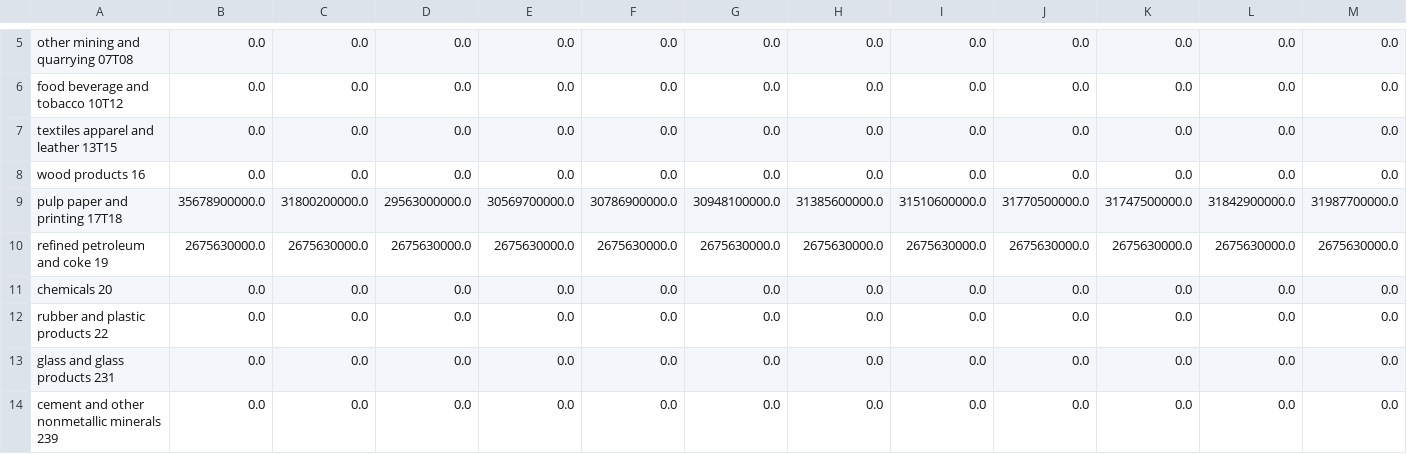
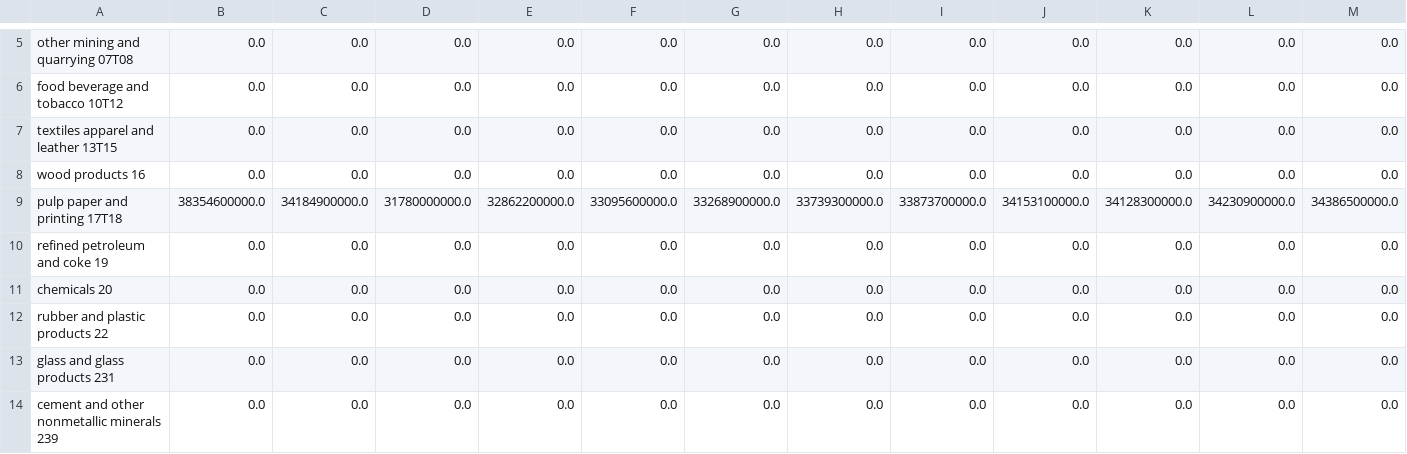
Before and after one commit to EnergyInnovation/eps-vermont, a CSV file: InputData/indst/BIFUbC/BIFUbC-heavy-or-residual-oil.csv, drawn as a sheet; only a part is shown, gaps mark what is left out; removed rows and columns are numbered as before the commit, all else as after; rows hold the shown columns only; the diff names each change by its address in the sheet, - before the commit and + after, or states it on an @@ line.

```diff
--- a/InputData/indst/BIFUbC/BIFUbC-heavy-or-residual-oil.csv
+++ b/InputData/indst/BIFUbC/BIFUbC-heavy-or-residual-oil.csv
-row 9: pulp paper and printing 17T18 | 35678900000.0 | 31800200000.0 | 29563000000.0 | 30569700000.0 | 30786900000.0 | 30948100000.0 | 31385600000.0 | 31510600000.0 | 31770500000.0 | 31747500000.0 | 31842900000.0 | 31987700000.0
-row 10: refined petroleum and coke 19 | 2675630000.0 | 2675630000.0 | 2675630000.0 | 2675630000.0 | 2675630000.0 | 2675630000.0 | 2675630000.0 | 2675630000.0 | 2675630000.0 | 2675630000.0 | 2675630000.0 | 2675630000.0
+row 9: pulp paper and printing 17T18 | 38354600000.0 | 34184900000.0 | 31780000000.0 | 32862200000.0 | 33095600000.0 | 33268900000.0 | 33739300000.0 | 33873700000.0 | 34153100000.0 | 34128300000.0 | 34230900000.0 | 34386500000.0
+row 10: refined petroleum and coke 19 | 0.0 | 0.0 | 0.0 | 0.0 | 0.0 | 0.0 | 0.0 | 0.0 | 0.0 | 0.0 | 0.0 | 0.0
```
Also changed, not shown: InputData/indst/BIFUbC/BIFUbC-electricity.csv, InputData/indst/BIFUbC/BIFUbC-natural-gas.csv, 6 other files.
